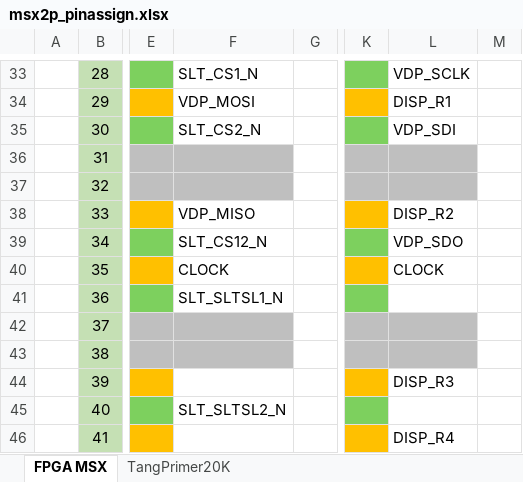
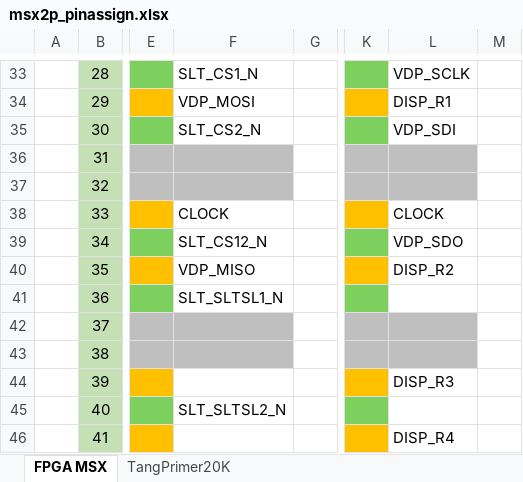
Before and after one commit to hra1129/TangCartMSX, an Excel workbook: RTL/fpga_msx2p/document/msx2p_pinassign.xlsx, sheet FPGA MSX, drawn as a sheet; only a part is shown, gaps mark what is left out; values as stored, in another font and other column widths than the file's, no borders; the diff names each change by its address in the sheet, - before the commit and + after, or states it on an @@ line.

```diff
--- a/RTL/fpga_msx2p/document/msx2p_pinassign.xlsx (sheet FPGA MSX)
+++ b/RTL/fpga_msx2p/document/msx2p_pinassign.xlsx (sheet FPGA MSX)
-F38: VDP_MISO
+F38: CLOCK
-L38: DISP_R2
+L38: CLOCK
-F40: CLOCK
+F40: VDP_MISO
-L40: CLOCK
+L40: DISP_R2
```
Also changed, not shown: 30 other files.
